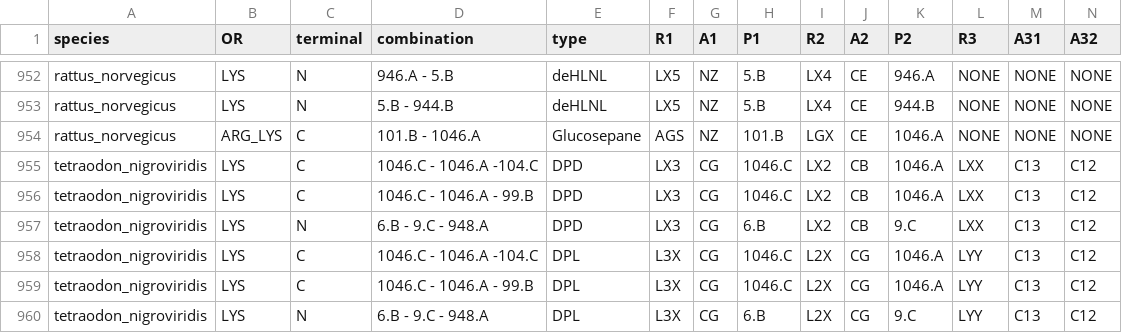
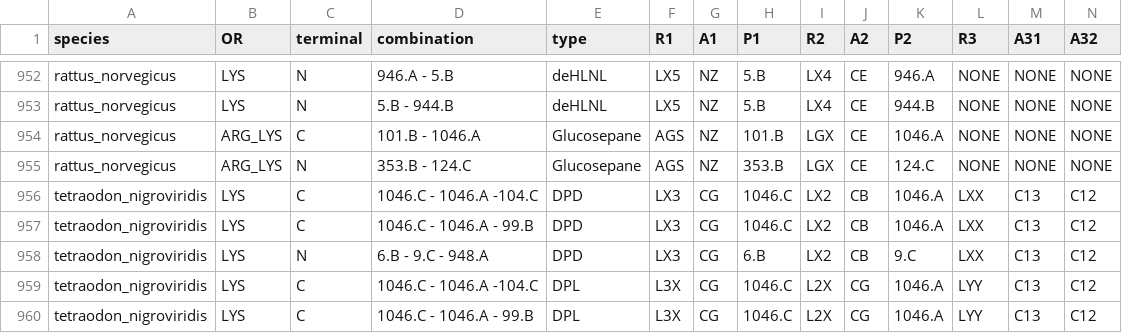
Before and after one commit to jupi421/colbuilder, a CSV file: src/colbuilder/data/sequence/crosslinks.csv, drawn as a sheet; only a part is shown, gaps mark what is left out; the shorter side is filled out with more unchanged rows; rows hold the shown columns only; the diff names each change by its address in the sheet, - before the commit and + after, or states it on an @@ line.

Commit message:
crosslinks optimization

```diff
--- a/src/colbuilder/data/sequence/crosslinks.csv
+++ b/src/colbuilder/data/sequence/crosslinks.csv
+row 955: rattus_norvegicus | ARG_LYS | N | 353.B - 124.C | Glucosepane | AGS | NZ | 353.B | LGX | CE | 124.C | NONE | NONE | NONE
```
Also changed, not shown: 9 other files.
